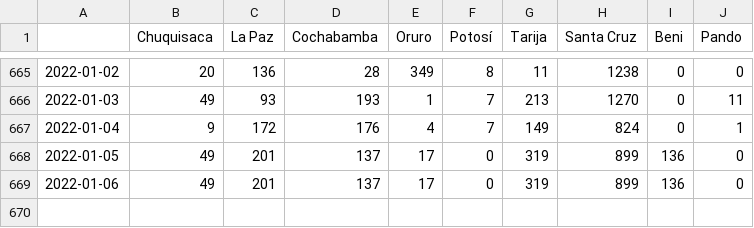
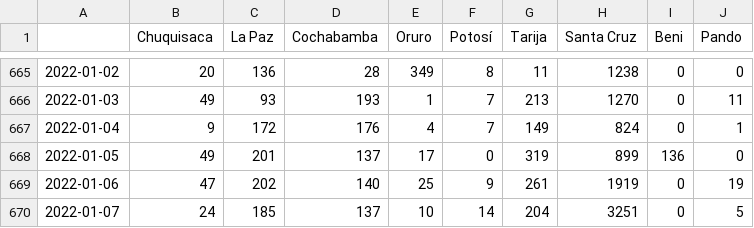
Before and after one commit to mauforonda/covid19-bolivia-udape, a CSV file: recuperados_diarios.csv, drawn as a sheet; only a part is shown, gaps mark what is left out.

```diff
--- a/recuperados_diarios.csv
+++ b/recuperados_diarios.csv
@@ -668,2 +668,3 @@
 2022-01-05,49,201,137,17,0,319,899,136,0
-2022-01-06,49,201,137,17,0,319,899,136,0
+2022-01-06,47,202,140,25,9,261,1919,0,19
+2022-01-07,24,185,137,10,14,204,3251,0,5
```
Also changed, not shown: activos_acumulados.csv, confirmados_acumulados.csv, 4 other files.
